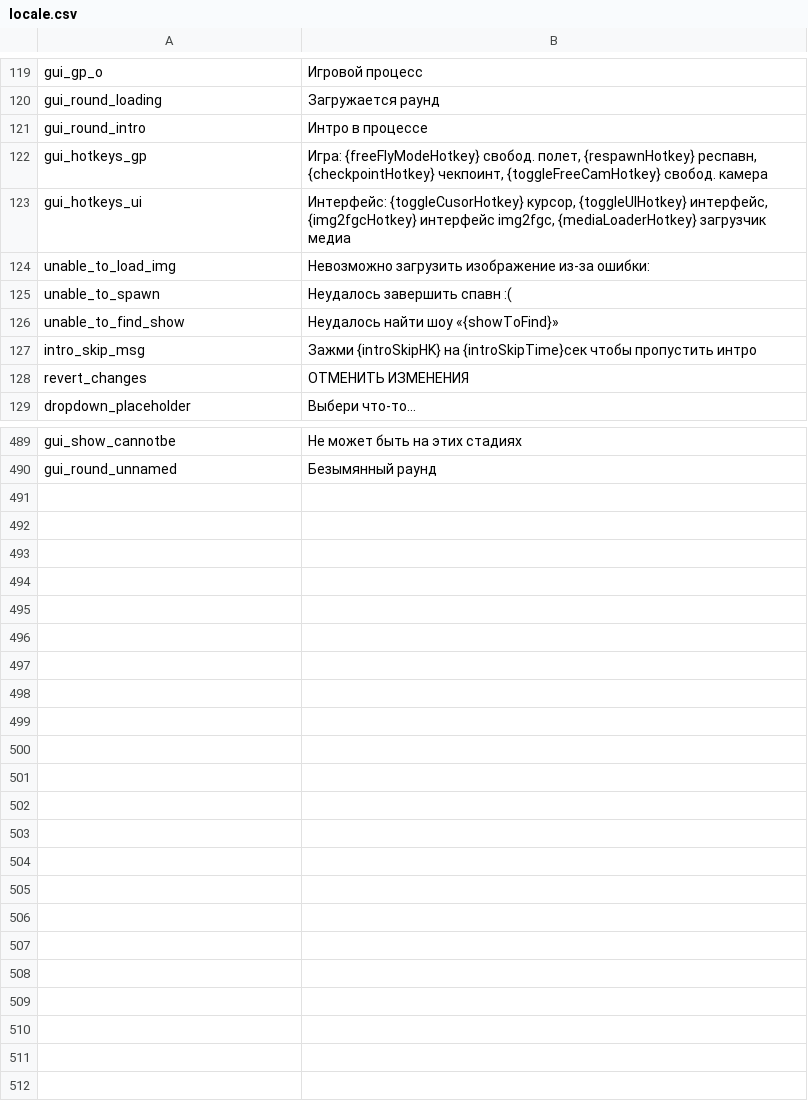
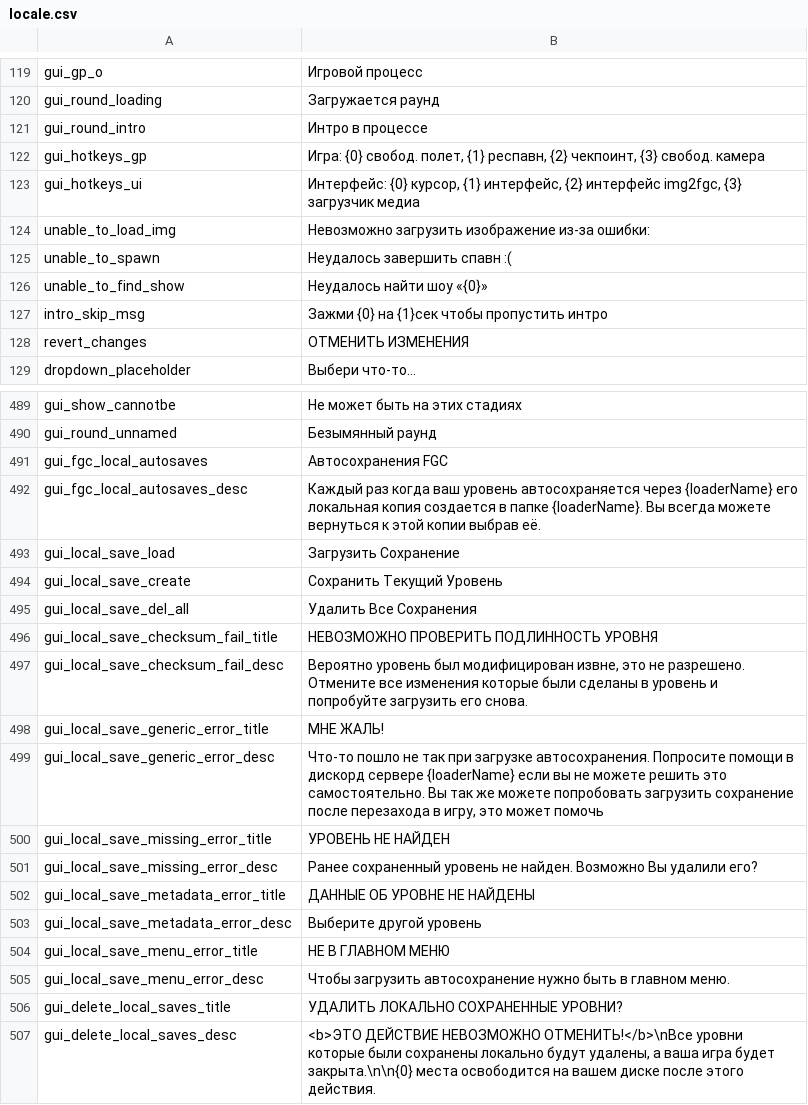
Before and after one commit to floyzi/floyzi.github.io, a CSV file: FGTools/localization/ru/locale.csv, drawn as a sheet; only a part is shown, gaps mark what is left out; the diff covers the shown part only.

Commit message:
i fixed my shitty localization system

```diff
--- a/FGTools/localization/ru/locale.csv
+++ b/FGTools/localization/ru/locale.csv
@@ -121,8 +121,8 @@ gui_round_loading,Загружается раунд
 gui_round_intro,Интро в процессе
-gui_hotkeys_gp,"Игра: {freeFlyModeHotkey} свобод. полет, {respawnHotkey} респавн, {checkpointHotkey} чекпоинт, {toggleFreeCamHotkey} свобод. камера"
-gui_hotkeys_ui,"Интерфейс: {toggleCusorHotkey} курсор, {toggleUIHotkey} интерфейс, {img2fgcHotkey} интерфейс img2fgc, {mediaLoaderHotkey} загрузчик медиа"
+gui_hotkeys_gp,"Игра: {0} свобод. полет, {1} респавн, {2} чекпоинт, {3} свобод. камера"
+gui_hotkeys_ui,"Интерфейс: {0} курсор, {1} интерфейс, {2} интерфейс img2fgc, {3} загрузчик медиа"
 unable_to_load_img,Невозможно загрузить изображение из-за ошибки:
 unable_to_spawn,Неудалось завершить спавн :(
-unable_to_find_show,Неудалось найти шоу «{showToFind}»
-intro_skip_msg,Зажми {introSkipHK} на {introSkipTime}сек чтобы пропустить интро
+unable_to_find_show,Неудалось найти шоу «{0}»
+intro_skip_msg,Зажми {0} на {1}сек чтобы пропустить интро
 revert_changes,ОТМЕНИТЬ ИЗМЕНЕНИЯ
@@ -490 +490,18 @@ gui_show_cannotbe,Не может быть на этих стадиях
 gui_round_unnamed,Безымянный раунд
+gui_fgc_local_autosaves,Автосохранения FGC
+gui_fgc_local_autosaves_desc,Каждый раз когда ваш уровень автосохраняется через {loaderName} его локальная копия создается в папке {loaderName}. Вы всегда можете вернуться к этой копии выбрав её.
+gui_local_save_load,Загрузить Сохранение
+gui_local_save_create,Сохранить Текущий Уровень
+gui_local_save_del_all,Удалить Все Сохранения
+gui_local_save_checksum_fail_title,НЕВОЗМОЖНО ПРОВЕРИТЬ ПОДЛИННОСТЬ УРОВНЯ
+gui_local_save_checksum_fail_desc,"Вероятно уровень был модифицирован извне, это не разрешено. Отмените все изменения которые были сделаны в уровень и попробуйте загрузить его снова."
+gui_local_save_generic_error_title,МНЕ ЖАЛЬ!
+gui_local_save_generic_error_desc,"Что-то пошло не так при загрузке автосохранения. Попросите помощи в дискорд сервере {loaderName} если вы не можете решить это самостоятельно. Вы так же можете попробовать загрузить сохранение после перезахода в игру, это может помочь"
+gui_local_save_missing_error_title,УРОВЕНЬ НЕ НАЙДЕН
+gui_local_save_missing_error_desc,Ранее сохраненный уровень не найден. Возможно Вы удалили его?
+gui_local_save_metadata_error_title,ДАННЫЕ ОБ УРОВНЕ НЕ НАЙДЕНЫ
+gui_local_save_metadata_error_desc,Выберите другой уровень
+gui_local_save_menu_error_title,НЕ В ГЛАВНОМ МЕНЮ
+gui_local_save_menu_error_desc,Чтобы загрузить автосохранение нужно быть в главном меню.
+gui_delete_local_saves_title,УДАЛИТЬ ЛОКАЛЬНО СОХРАНЕННЫЕ УРОВНИ?
+gui_delete_local_saves_desc,"<b>ЭТО ДЕЙСТВИЕ НЕВОЗМОЖНО ОТМЕНИТЬ!</b>\nВсе уровни которые были сохранены локально будут удалены, а ваша игра будет закрыта.\n\n{0} места освободится на вашем диске после этого действия."
```
Also changed, not shown: 35 edited cells elsewhere in this file, FGTools/localization/cn/locale.csv, FGTools/localization/en/locale.csv, 3 other files.
